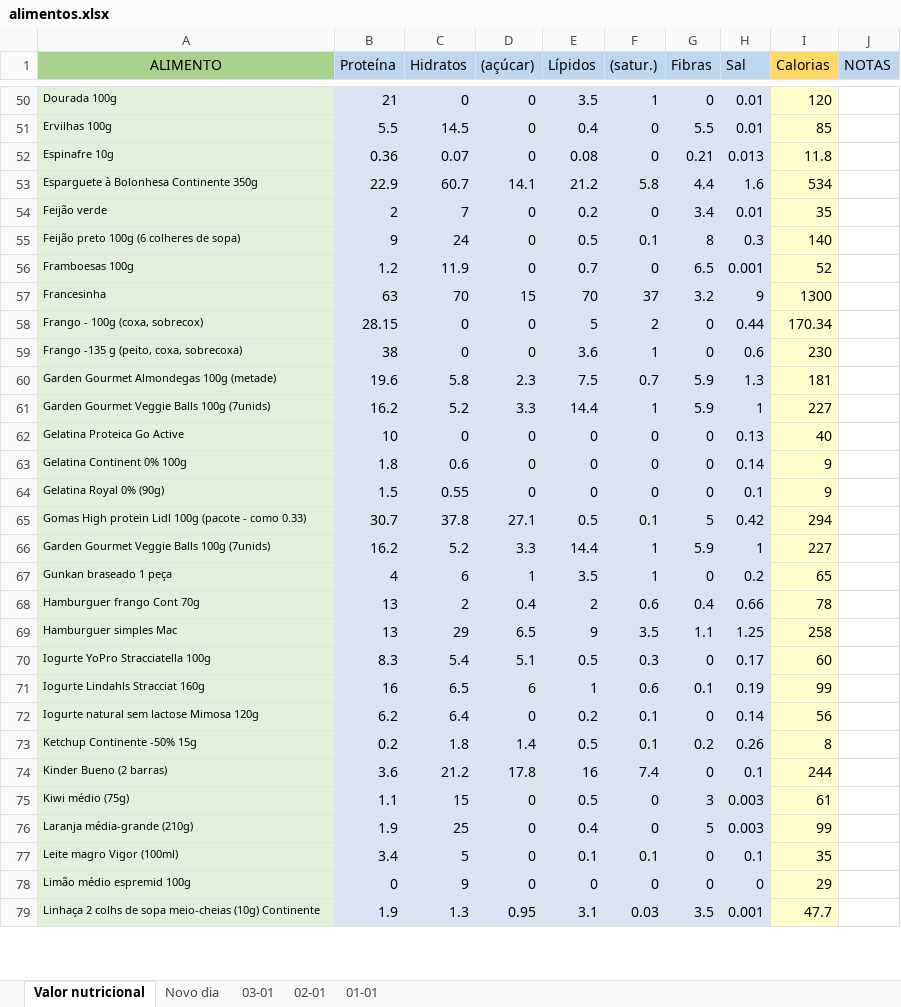
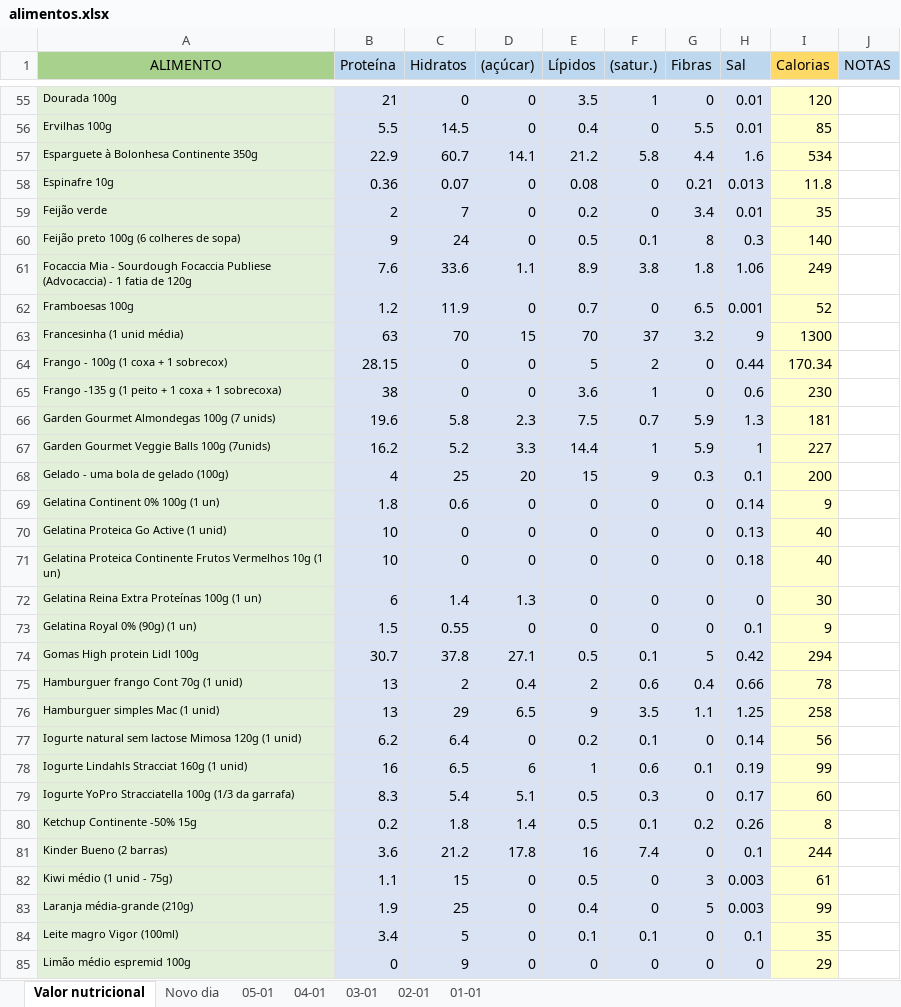
Before and after one commit to mianegrao/calorie-counter-mia-JC, an Excel workbook: alimentos.xlsx, sheet Valor nutricional, drawn as a sheet; only a part is shown, gaps mark what is left out; the shorter side is filled out with more unchanged rows; values as stored, in another font and other column widths than the file's, no borders; removed rows and columns are numbered as before the commit, all else as after; the diff covers the shown part only; the diff names each change by its address in the sheet, - before the commit and + after, or states it on an @@ line.

```diff
--- a/alimentos.xlsx (sheet Valor nutricional)
+++ b/alimentos.xlsx (sheet Valor nutricional)
+sheet tab: 05-01
+sheet tab: 04-01
@@ row 53 moved to row 57: Esparguete à Bolonhesa Continente 350g @@
+row 61: Focaccia Mia - Sourdough Focaccia Publiese (Advocaccia) - 1 fatia de 120g | 7.6 | 33.6 | 1.1 | 8.9 | 3.8 | 1.8 | 1.06 | 249
-A63 (ALIMENTO): Francesinha
+A63 (ALIMENTO): Francesinha (1 unid média)
-A64 (ALIMENTO): Frango - 100g (coxa, sobrecox)
+A64 (ALIMENTO): Frango - 100g (1 coxa + 1 sobrecox)
-A65 (ALIMENTO): Frango -135 g (peito, coxa, sobrecoxa)
+A65 (ALIMENTO): Frango -135 g (1 peito + 1 coxa + 1 sobrecoxa)
-A66 (ALIMENTO): Garden Gourmet Almondegas 100g (metade)
+A66 (ALIMENTO): Garden Gourmet Almondegas 100g (7 unids)
-row 62: Gelatina Proteica Go Active | 10 | 0 | 0 | 0 | 0 | 0 | 0.13 | 40
+row 68: Gelado - uma bola de gelado (100g) | 4 | 25 | 20 | 15 | 9 | 0.3 | 0.1 | 200
-A69 (ALIMENTO): Gelatina Continent 0% 100g
+A69 (ALIMENTO): Gelatina Continent 0% 100g (1 un)
+row 70: Gelatina Proteica Go Active (1 unid) | 10 | 0 | 0 | 0 | 0 | 0 | 0.13 | 40
+row 71: Gelatina Proteica Continente Frutos Vermelhos 10g (1 un) | 10 | 0 | 0 | 0 | 0 | 0 | 0.18 | 40
+row 72: Gelatina Reina Extra Proteínas 100g (1 un) | 6 | 1.4 | 1.3 | 0 | 0 | 0 | 0 | 30
-A73 (ALIMENTO): Gelatina Royal 0% (90g)
+A73 (ALIMENTO): Gelatina Royal 0% (90g) (1 un)
-A74 (ALIMENTO): Gomas High protein Lidl 100g (pacote - como 0.33)
+A74 (ALIMENTO): Gomas High protein Lidl 100g
-row 66: Garden Gourmet Veggie Balls 100g (7unids) | 16.2 | 5.2 | 3.3 | 14.4 | 1 | 5.9 | 1 | 227
-row 67: Gunkan braseado 1 peça | 4 | 6 | 1 | 3.5 | 1 | 0 | 0.2 | 65
-A75 (ALIMENTO): Hamburguer frango Cont 70g
+A75 (ALIMENTO): Hamburguer frango Cont 70g (1 unid)
-A76 (ALIMENTO): Hamburguer simples Mac
+A76 (ALIMENTO): Hamburguer simples Mac (1 unid)
-row 70: Iogurte YoPro Stracciatella 100g | 8.3 | 5.4 | 5.1 | 0.5 | 0.3 | 0 | 0.17 | 60
-row 71: Iogurte Lindahls Stracciat 160g | 16 | 6.5 | 6 | 1 | 0.6 | 0.1 | 0.19 | 99
-A77 (ALIMENTO): Iogurte natural sem lactose Mimosa 120g
+A77 (ALIMENTO): Iogurte natural sem lactose Mimosa 120g (1 unid)
+row 78: Iogurte Lindahls Stracciat 160g (1 unid) | 16 | 6.5 | 6 | 1 | 0.6 | 0.1 | 0.19 | 99
+row 79: Iogurte YoPro Stracciatella 100g (1/3 da garrafa) | 8.3 | 5.4 | 5.1 | 0.5 | 0.3 | 0 | 0.17 | 60
-A82 (ALIMENTO): Kiwi médio (75g)
+A82 (ALIMENTO): Kiwi médio (1 unid - 75g)
```
Also changed, not shown: 30 added rows, 10 removed rows, 8 moved rows, 29 edited cells and cell formats elsewhere in this sheet, sheet Novo dia, formulas that keep their value.
